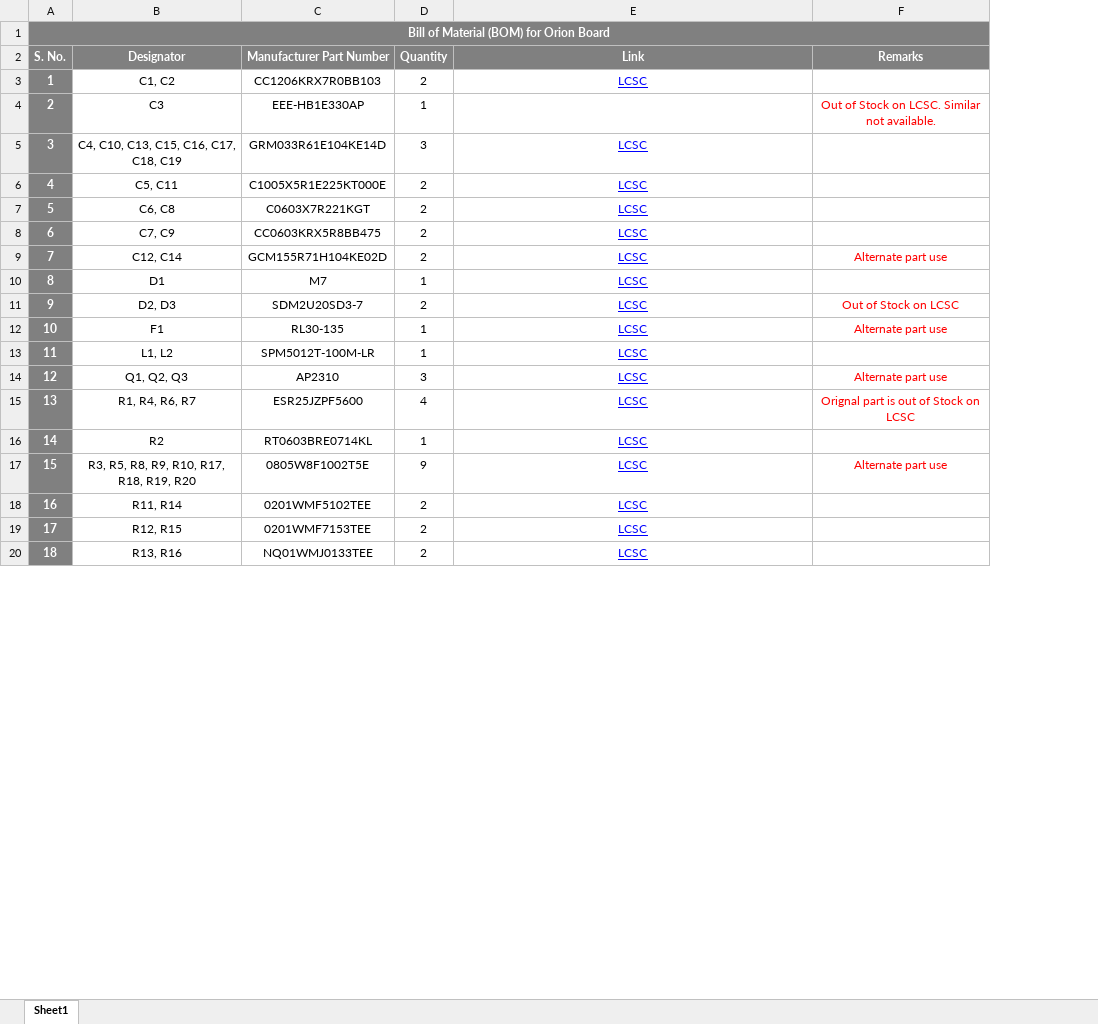
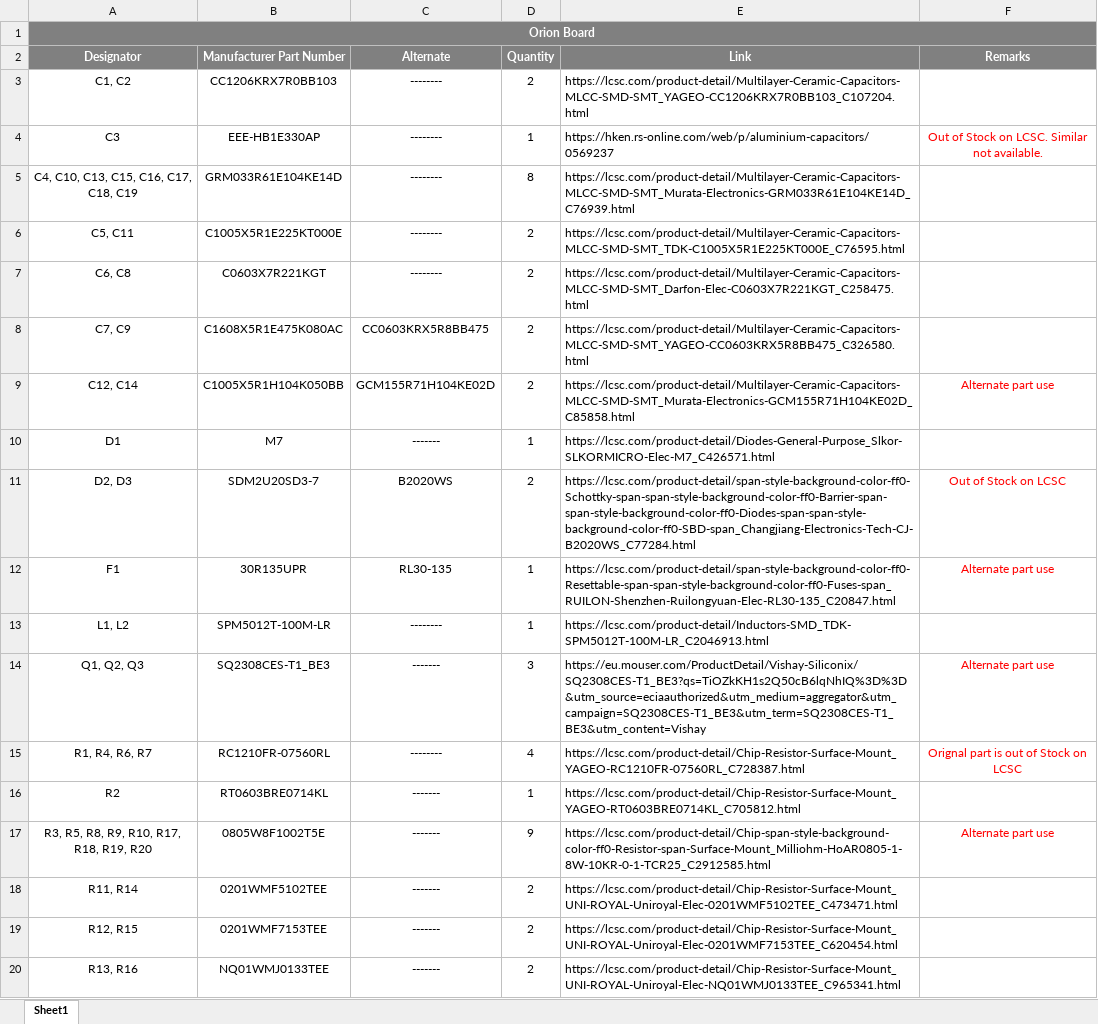
Before and after one commit to eSpark-Backup/sh-circuitcorrections, an Excel workbook: Deliverables/Orion_Board/BOM/Manufacturer-BOM-Orion.xlsx, sheet Sheet1, drawn as a sheet; only a part is shown; values as stored, in another font and other column widths than the file's, no borders; conditional formats not drawn; removed rows and columns are numbered as before the commit, all else as after; the diff covers the shown part only; the diff names each change by its address in the sheet, - before the commit and + after, or states it on an @@ line.

```diff
--- a/Deliverables/Orion_Board/BOM/Manufacturer-BOM-Orion.xlsx (sheet Sheet1)
+++ b/Deliverables/Orion_Board/BOM/Manufacturer-BOM-Orion.xlsx (sheet Sheet1)
-column A (S. No.), row 1: Bill of Material (BOM) for Orion Board; rows 3-20: 1 | 2 | 3 | 4 | 5 | 6 | 7 | 8 | 9 | 10 | 11 | 12 | 13 | 14 | 15 | 16 | 17 | 18
+column C (Alternate), rows 3-20: -------- | -------- | -------- | -------- | -------- | CC0603KRX5R8BB475 | GCM155R71H104KE02D | ------- | B2020WS | RL30-135 | -------- | ------- | -------- | ------- | ------- | ------- | ------- | -------
-A1 (Designator): (empty)
+A1 (Designator): Orion Board
+A1:F1 merged
-E3 (Link): LCSC
+E3 (Link): https://lcsc.com/product-detail/Multilayer-Ceramic-Capacitors-MLCC-SMD-SMT_YAGEO-CC1206KRX7R0BB103_C107204.html
@@ E3 underline: on → off, text colour: #0000FF → black, alignment: center → left @@
-E4 (Link): (empty)
+E4 (Link): https://hken.rs-online.com/web/p/aluminium-capacitors/0569237
-D5 (Quantity): 3
+D5 (Quantity): 8
-E5 (Link): LCSC
+E5 (Link): https://lcsc.com/product-detail/Multilayer-Ceramic-Capacitors-MLCC-SMD-SMT_Murata-Electronics-GRM033R61E104KE14D_C76939.html
@@ E5:E20 underline: on → off, text colour: #0000FF → black, alignment: center → left @@
-E6 (Link): LCSC
+E6 (Link): https://lcsc.com/product-detail/Multilayer-Ceramic-Capacitors-MLCC-SMD-SMT_TDK-C1005X5R1E225KT000E_C76595.html
-E7 (Link): LCSC
+E7 (Link): https://lcsc.com/product-detail/Multilayer-Ceramic-Capacitors-MLCC-SMD-SMT_Darfon-Elec-C0603X7R221KGT_C258475.html
-B8 (Manufacturer Part Number): CC0603KRX5R8BB475
+B8 (Manufacturer Part Number): C1608X5R1E475K080AC
-E8 (Link): LCSC
+E8 (Link): https://lcsc.com/product-detail/Multilayer-Ceramic-Capacitors-MLCC-SMD-SMT_YAGEO-CC0603KRX5R8BB475_C326580.html
-B9 (Manufacturer Part Number): GCM155R71H104KE02D
+B9 (Manufacturer Part Number): C1005X5R1H104K050BB
-E9 (Link): LCSC
+E9 (Link): https://lcsc.com/product-detail/Multilayer-Ceramic-Capacitors-MLCC-SMD-SMT_Murata-Electronics-GCM155R71H104KE02D_C85858.html
-E10 (Link): LCSC
+E10 (Link): https://lcsc.com/product-detail/Diodes-General-Purpose_Slkor-SLKORMICRO-Elec-M7_C426571.html
-E11 (Link): LCSC
+E11 (Link): https://lcsc.com/product-detail/span-style-background-color-ff0-Schottky-span-span-style-background-color-ff0-Barrier-span-span-style-background-color-ff0-Diodes-span-span-style-background-color-ff0-SBD-span_Changjiang-Electronics-Tech-CJ-B2020WS_C77284.html
-B12 (Manufacturer Part Number): RL30-135
+B12 (Manufacturer Part Number): 30R135UPR
-E12 (Link): LCSC
+E12 (Link): https://lcsc.com/product-detail/span-style-background-color-ff0-Resettable-span-span-style-background-color-ff0-Fuses-span_RUILON-Shenzhen-Ruilongyuan-Elec-RL30-135_C20847.html
-E13 (Link): LCSC
+E13 (Link): https://lcsc.com/product-detail/Inductors-SMD_TDK-SPM5012T-100M-LR_C2046913.html
-B14 (Manufacturer Part Number): AP2310
+B14 (Manufacturer Part Number): SQ2308CES-T1_BE3
-E14 (Link): LCSC
+E14 (Link): https://eu.mouser.com/ProductDetail/Vishay-Siliconix/SQ2308CES-T1_BE3?qs=TiOZkKH1s2Q50cB6lqNhIQ%3D%3D&utm_source=eciaauthorized&utm_medium=aggregator&utm_campaign=SQ2308CES-T1_BE3&utm_term=SQ2308CES-T1_BE3&utm_content=Vishay
-B15 (Manufacturer Part Number): ESR25JZPF5600
+B15 (Manufacturer Part Number): RC1210FR-07560RL
-E15 (Link): LCSC
+E15 (Link): https://lcsc.com/product-detail/Chip-Resistor-Surface-Mount_YAGEO-RC1210FR-07560RL_C728387.html
-E16 (Link): LCSC
+E16 (Link): https://lcsc.com/product-detail/Chip-Resistor-Surface-Mount_YAGEO-RT0603BRE0714KL_C705812.html
-E17 (Link): LCSC
+E17 (Link): https://lcsc.com/product-detail/Chip-span-style-background-color-ff0-Resistor-span-Surface-Mount_Milliohm-HoAR0805-1-8W-10KR-0-1-TCR25_C2912585.html
-E18 (Link): LCSC
+E18 (Link): https://lcsc.com/product-detail/Chip-Resistor-Surface-Mount_UNI-ROYAL-Uniroyal-Elec-0201WMF5102TEE_C473471.html
-E19 (Link): LCSC
+E19 (Link): https://lcsc.com/product-detail/Chip-Resistor-Surface-Mount_UNI-ROYAL-Uniroyal-Elec-0201WMF7153TEE_C620454.html
-E20 (Link): LCSC
+E20 (Link): https://lcsc.com/product-detail/Chip-Resistor-Surface-Mount_UNI-ROYAL-Uniroyal-Elec-NQ01WMJ0133TEE_C965341.html
```
Also changed, not shown: 10 edited cells and cell formats elsewhere in this sheet, Deliverables/Orion_Board/BOM/Orion_Board-Altium Gen.xlsx, Deliverables/Stadium_Board/BOM/Manufacturer-BOM.xlsx, 1 other file.
